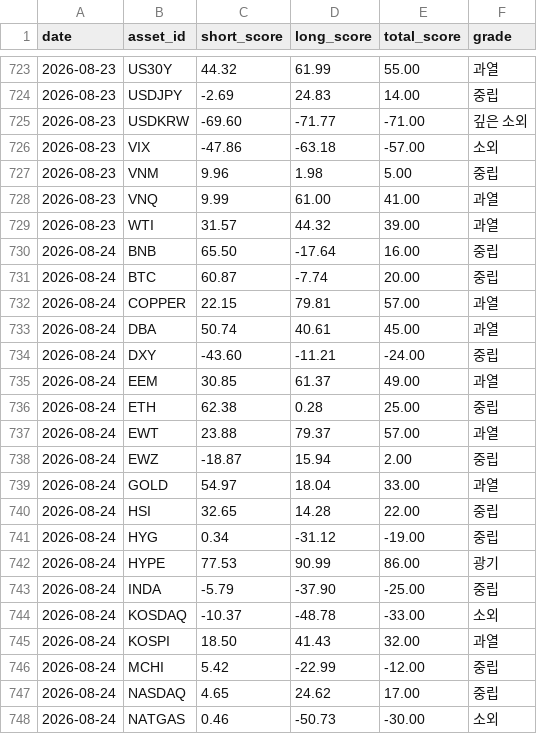
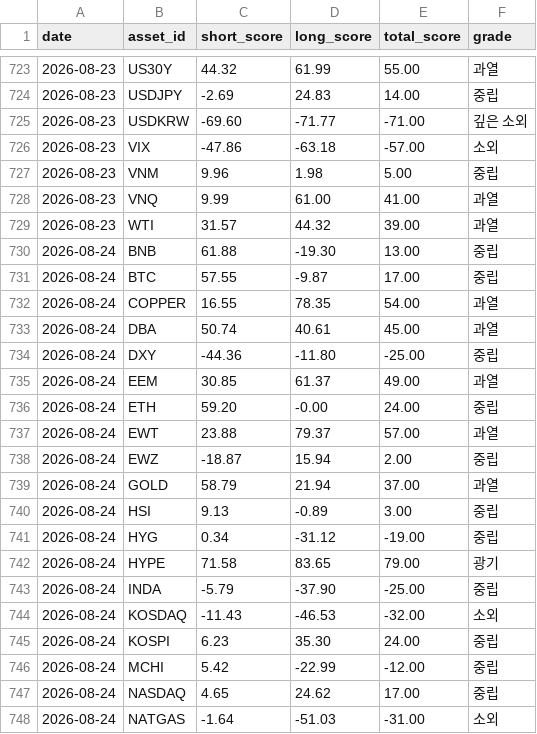
Before and after one commit to myungjungcrypto/overbought_oversold_assets, a CSV file: reports/history.csv, drawn as a sheet; only a part is shown, gaps mark what is left out; the diff covers the shown part only.

```diff
--- a/reports/history.csv
+++ b/reports/history.csv
@@ -729,20 +729,20 @@ date,asset_id,short_score,long_score,total_score,grade
 2026-08-23,WTI,31.57,44.32,39.00,과열
-2026-08-24,BNB,65.50,-17.64,16.00,중립
-2026-08-24,BTC,60.87,-7.74,20.00,중립
-2026-08-24,COPPER,22.15,79.81,57.00,과열
+2026-08-24,BNB,61.88,-19.30,13.00,중립
+2026-08-24,BTC,57.55,-9.87,17.00,중립
+2026-08-24,COPPER,16.55,78.35,54.00,과열
 2026-08-24,DBA,50.74,40.61,45.00,과열
-2026-08-24,DXY,-43.60,-11.21,-24.00,중립
+2026-08-24,DXY,-44.36,-11.80,-25.00,중립
 2026-08-24,EEM,30.85,61.37,49.00,과열
-2026-08-24,ETH,62.38,0.28,25.00,중립
+2026-08-24,ETH,59.20,-0.00,24.00,중립
 2026-08-24,EWT,23.88,79.37,57.00,과열
 2026-08-24,EWZ,-18.87,15.94,2.00,중립
-2026-08-24,GOLD,54.97,18.04,33.00,과열
-2026-08-24,HSI,32.65,14.28,22.00,중립
+2026-08-24,GOLD,58.79,21.94,37.00,과열
+2026-08-24,HSI,9.13,-0.89,3.00,중립
 2026-08-24,HYG,0.34,-31.12,-19.00,중립
-2026-08-24,HYPE,77.53,90.99,86.00,광기
+2026-08-24,HYPE,71.58,83.65,79.00,광기
 2026-08-24,INDA,-5.79,-37.90,-25.00,중립
-2026-08-24,KOSDAQ,-10.37,-48.78,-33.00,소외
-2026-08-24,KOSPI,18.50,41.43,32.00,과열
+2026-08-24,KOSDAQ,-11.43,-46.53,-32.00,소외
+2026-08-24,KOSPI,6.23,35.30,24.00,중립
 2026-08-24,MCHI,5.42,-22.99,-12.00,중립
 2026-08-24,NASDAQ,4.65,24.62,17.00,중립
-2026-08-24,NATGAS,0.46,-50.73,-30.00,소외
+2026-08-24,NATGAS,-1.64,-51.03,-31.00,소외
```
Also changed, not shown: 17 edited cells elsewhere in this file, 8 other files.
